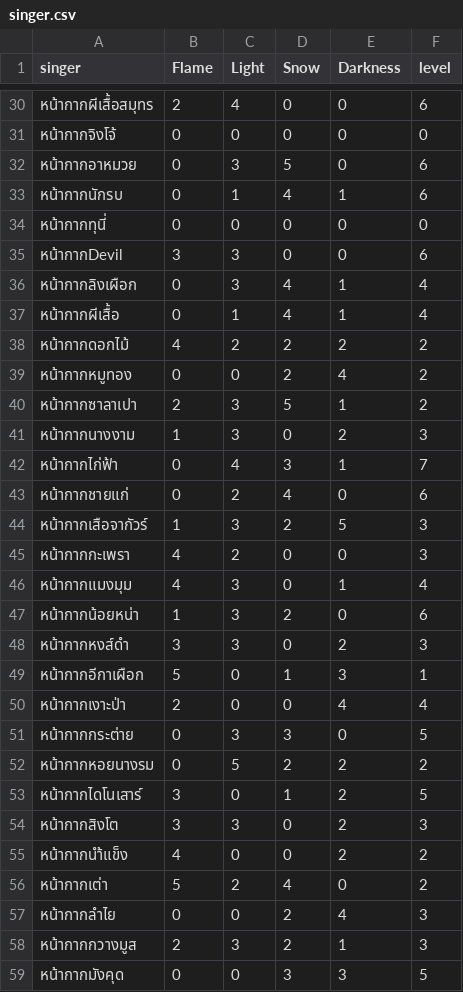
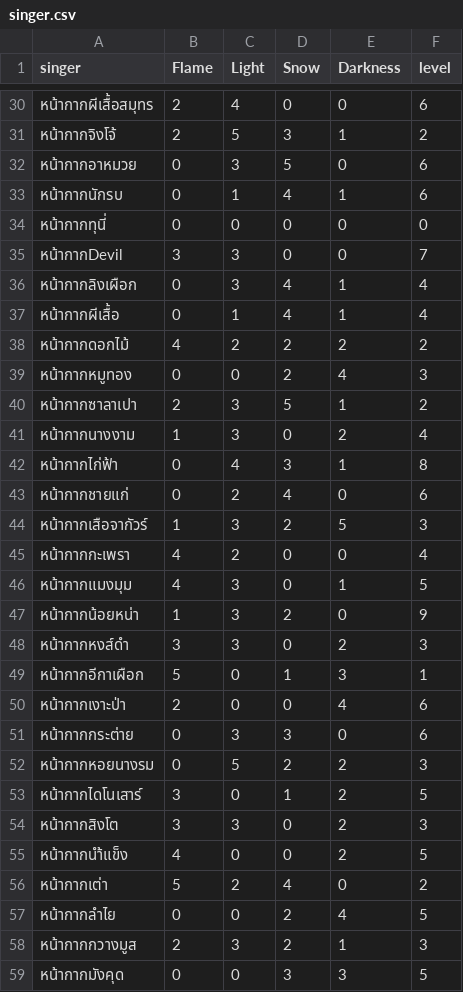
Before and after one commit to jirateep/tiny_stage_calculation, a CSV file: singer.csv, drawn as a sheet; only a part is shown, gaps mark what is left out; the diff covers the shown part only.

Commit message:
update level

```diff
--- a/singer.csv
+++ b/singer.csv
@@ -30,3 +30,3 @@ singer,Flame,Light,Snow,Darkness,level
 หน้ากากผีเสื้อสมุทร,2,4,0,0,6
-หน้ากากจิงโจ้,0,0,0,0,0
+หน้ากากจิงโจ้,2,5,3,1,2
 หน้ากากอาหมวย,0,3,5,0,6
@@ -34,3 +34,3 @@ singer,Flame,Light,Snow,Darkness,level
 หน้ากากทุนี่,0,0,0,0,0
-หน้ากากDevil,3,3,0,0,6
+หน้ากากDevil,3,3,0,0,7
 หน้ากากลิงเผือก,0,3,4,1,4
@@ -38,21 +38,21 @@ singer,Flame,Light,Snow,Darkness,level
 หน้ากากดอกไม้,4,2,2,2,2
-หน้ากากหมูทอง,0,0,2,4,2
+หน้ากากหมูทอง,0,0,2,4,3
 หน้ากากซาลาเปา,2,3,5,1,2
-หน้ากากนางงาม,1,3,0,2,3
-หน้ากากไก่ฟ้า,0,4,3,1,7
+หน้ากากนางงาม,1,3,0,2,4
+หน้ากากไก่ฟ้า,0,4,3,1,8
 หน้ากากชายแก่,0,2,4,0,6
 หน้ากากเสือจากัวร์,1,3,2,5,3
-หน้ากากกะเพรา,4,2,0,0,3
-หน้ากากแมงมุม,4,3,0,1,4
-หน้ากากน้อยหน่า,1,3,2,0,6
+หน้ากากกะเพรา,4,2,0,0,4
+หน้ากากแมงมุม,4,3,0,1,5
+หน้ากากน้อยหน่า,1,3,2,0,9
 หน้ากากหงส์ดำ,3,3,0,2,3
 หน้ากากอีกาเผือก,5,0,1,3,1
-หน้ากากเงาะป่า,2,0,0,4,4
-หน้ากากกระต่าย,0,3,3,0,5
-หน้ากากหอยนางรม,0,5,2,2,2
+หน้ากากเงาะป่า,2,0,0,4,6
+หน้ากากกระต่าย,0,3,3,0,6
+หน้ากากหอยนางรม,0,5,2,2,3
 หน้ากากไดโนเสาร์,3,0,1,2,5
 หน้ากากสิงโต,3,3,0,2,3
-หน้ากากนำ้แข็ง,4,0,0,2,2
+หน้ากากนำ้แข็ง,4,0,0,2,5
 หน้ากากเต่า,5,2,4,0,2
-หน้ากากลำไย,0,0,2,4,3
+หน้ากากลำไย,0,0,2,4,5
 หน้ากากกวางมูส,2,3,2,1,3
```
Also changed, not shown: 66 edited cells elsewhere in this file.
